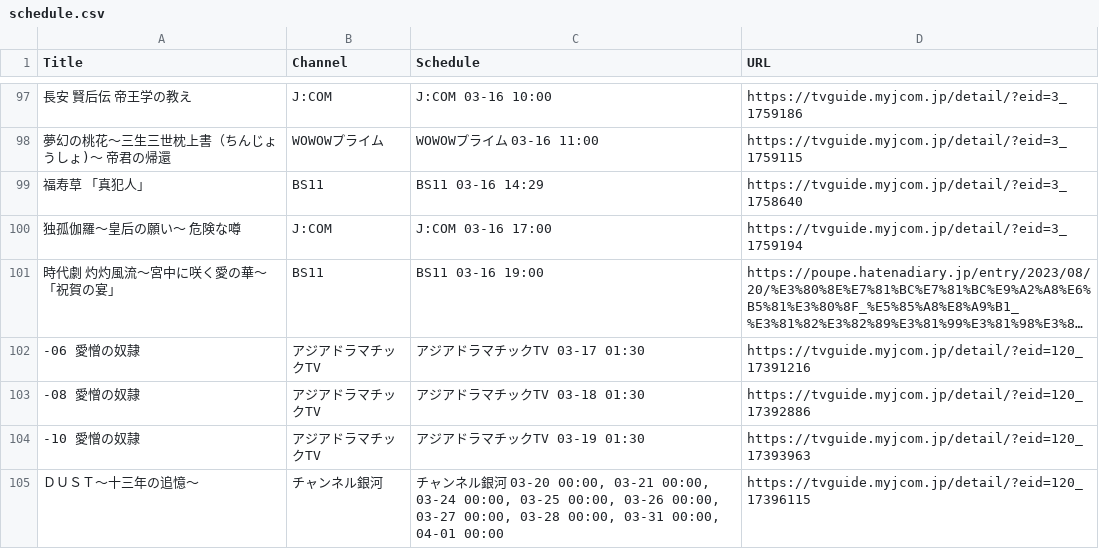
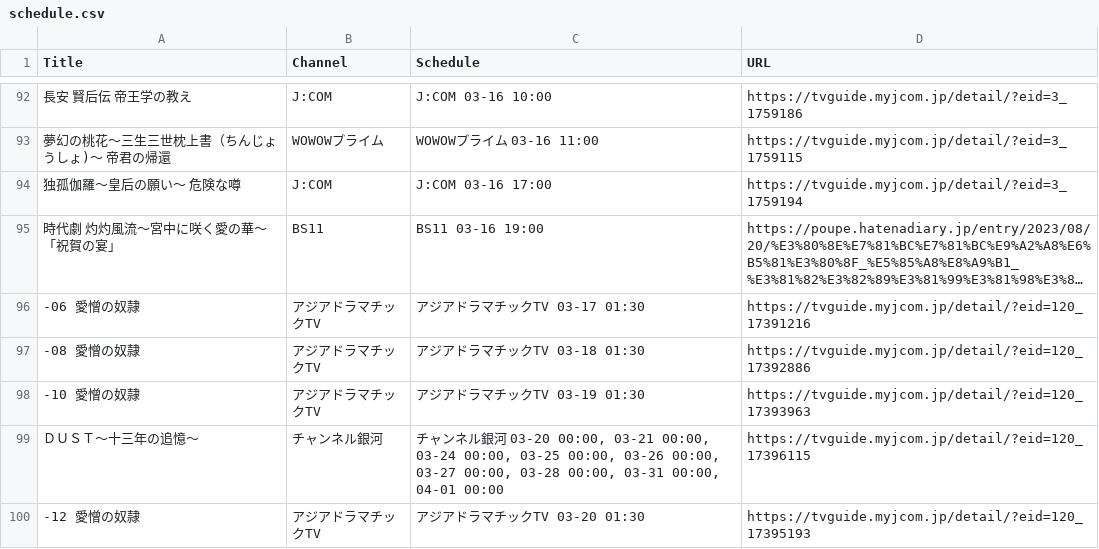
Before and after one commit to huazishanben7-afk/china-drama-app, a CSV file: public/data/schedule.csv, drawn as a sheet; only a part is shown, gaps mark what is left out; the shorter side is filled out with more unchanged rows; long unchanged cells end in …; the diff covers the shown part only; the diff names each change by its address in the sheet, - before the commit and + after, or states it on an @@ line.

```diff
--- a/public/data/schedule.csv
+++ b/public/data/schedule.csv
-row 99: 福寿草 「真犯人」 | BS11 | BS11 03-16 14:29 | https://tvguide.myjcom.jp/detail/?eid=3_1758640
```
Also changed, not shown: 5 removed rows elsewhere in this file, 3 other files.
